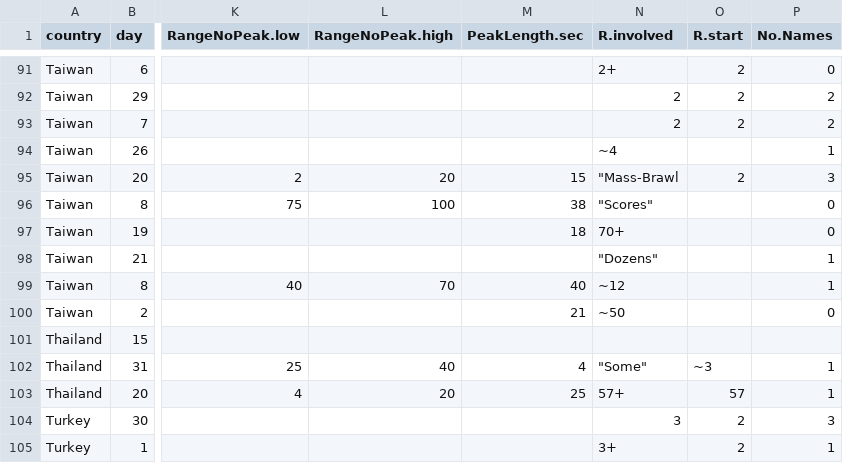
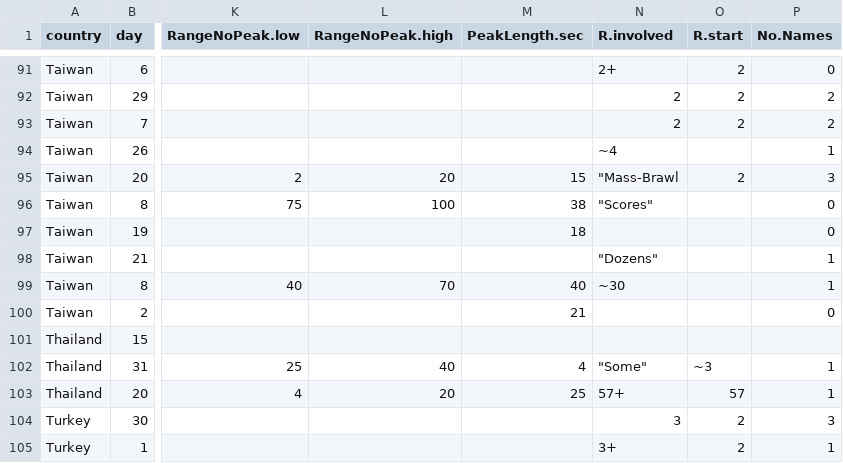
Before and after one commit to christophergandrud/LegislativeViolence, a CSV file: VioParties/data/LegislativeViolenceMainDataVersion2.csv, drawn as a sheet; only a part is shown, gaps mark what is left out; the diff names each change by its address in the sheet, - before the commit and + after, or states it on an @@ line.

```diff
--- a/VioParties/data/LegislativeViolenceMainDataVersion2.csv
+++ b/VioParties/data/LegislativeViolenceMainDataVersion2.csv
-N97 (R.involved): 70+
+N97 (R.involved): (empty)
-N99 (R.involved): ~12
+N99 (R.involved): ~30
-N100 (R.involved): ~50
+N100 (R.involved): (empty)
```
Also changed, not shown: 1 other file.
